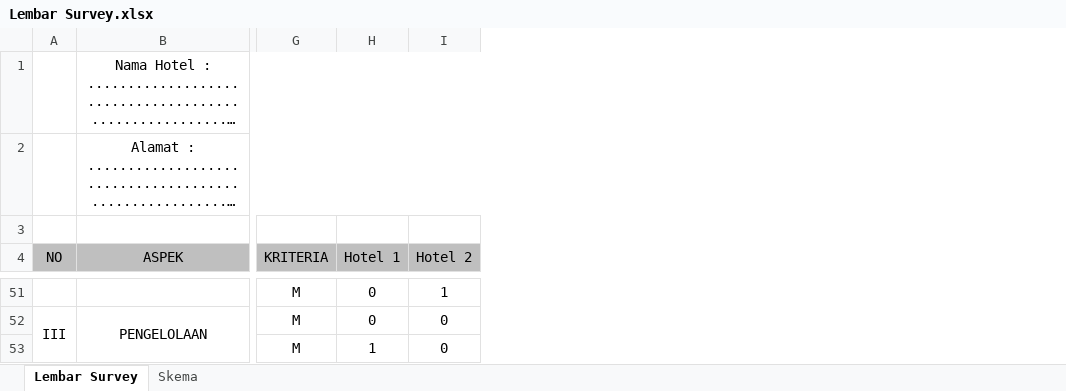
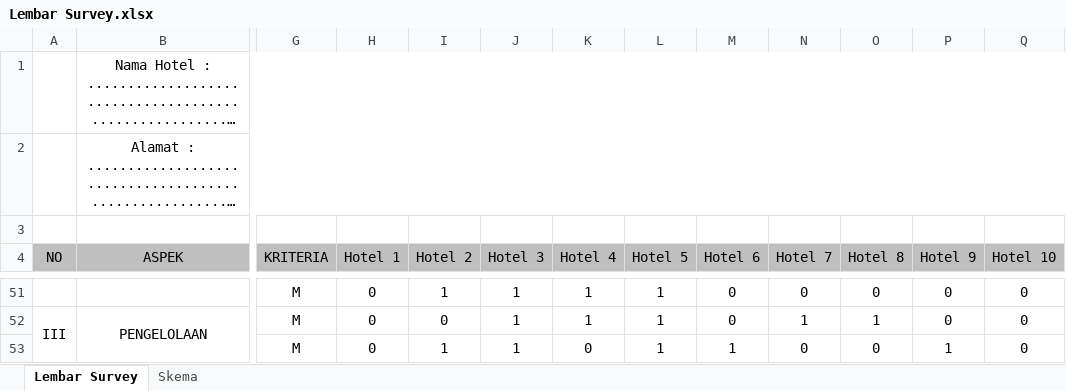
Before and after one commit to rohmanureldi/TA-Proposal, an Excel workbook: TA R8 NOW/Lembar Survey.xlsx, sheet Lembar Survey, drawn as a sheet; only a part is shown, gaps mark what is left out; long unchanged cells end in …; values as stored, in another font and other column widths than the file's, no borders; the diff covers the shown part only; the diff names each change by its address in the sheet, - before the commit and + after, or states it on an @@ line.

```diff
--- a/TA R8 NOW/Lembar Survey.xlsx (sheet Lembar Survey)
+++ b/TA R8 NOW/Lembar Survey.xlsx (sheet Lembar Survey)
+column J (Hotel 3), rows 51-53: all 1
+column K (Hotel 4), rows 51-53: 1 | 1 | 0
+column L (Hotel 5), rows 51-53: all 1
+column M (Hotel 6), rows 51-53: 0 | 0 | 1
+column N (Hotel 7), rows 51-53: 0 | 1 | 0
+column O (Hotel 8), rows 51-53: 0 | 1 | 0
+column P (Hotel 9), rows 51-53: 0 | 0 | 1
+column Q (Hotel 10), rows 51-53: all 0
-H53 (Hotel 1): 1
+H53 (Hotel 1): 0
-I53 (Hotel 2): 0
+I53 (Hotel 2): 1
```
Also changed, not shown: 48 edited cells elsewhere in this sheet, 3 other files.
